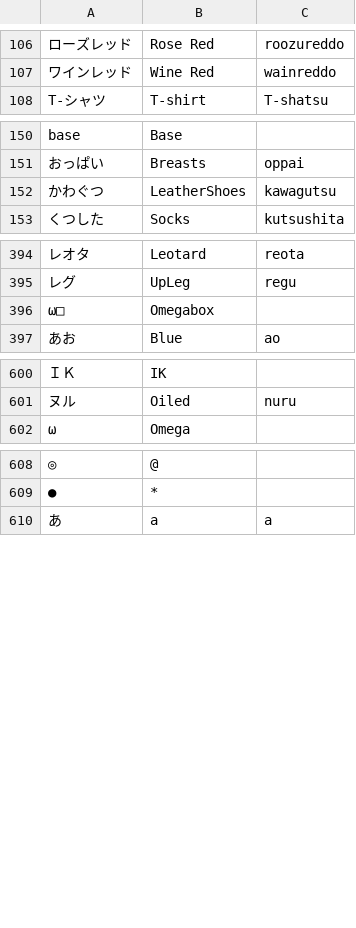
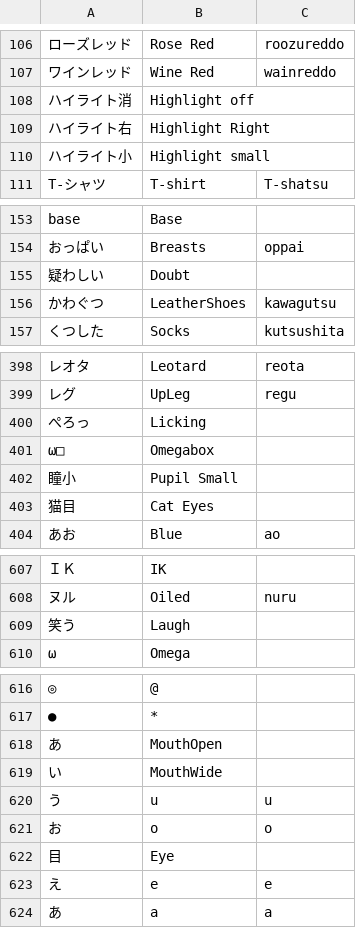
Before and after one commit to Menithal/Blender-Metaverse-Addon, a CSV file: hifi_tools/utils/mmd_hifi_dict.csv, drawn as a sheet; only a part is shown, gaps mark what is left out; the diff covers the shown part only; the diff names each change by its address in the sheet, - before the commit and + after, or states it on an @@ line.

```diff
--- a/hifi_tools/utils/mmd_hifi_dict.csv
+++ b/hifi_tools/utils/mmd_hifi_dict.csv
+row 108: ハイライト消 | Highlight off
+row 109: ハイライト右 | Highlight Right
+row 110: ハイライト小 | Highlight small
+row 155: 疑わしい | Doubt
+row 400: ぺろっ | Licking
+row 402: 瞳小 | Pupil Small
+row 403: 猫目 | Cat Eyes
+row 609: 笑う | Laugh
+row 618: あ | MouthOpen
+row 619: い | MouthWide
+row 620: う | u | u
+row 621: お | o | o
+row 622: 目 | Eye
+row 623: え | e | e
```
Also changed, not shown: 1 added row elsewhere in this file, 3 other files.
